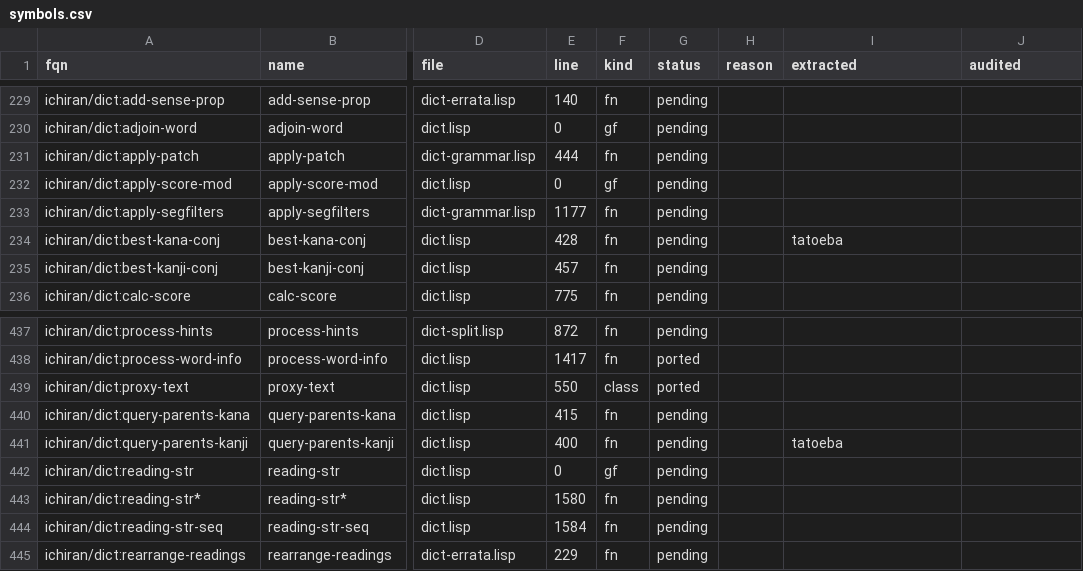
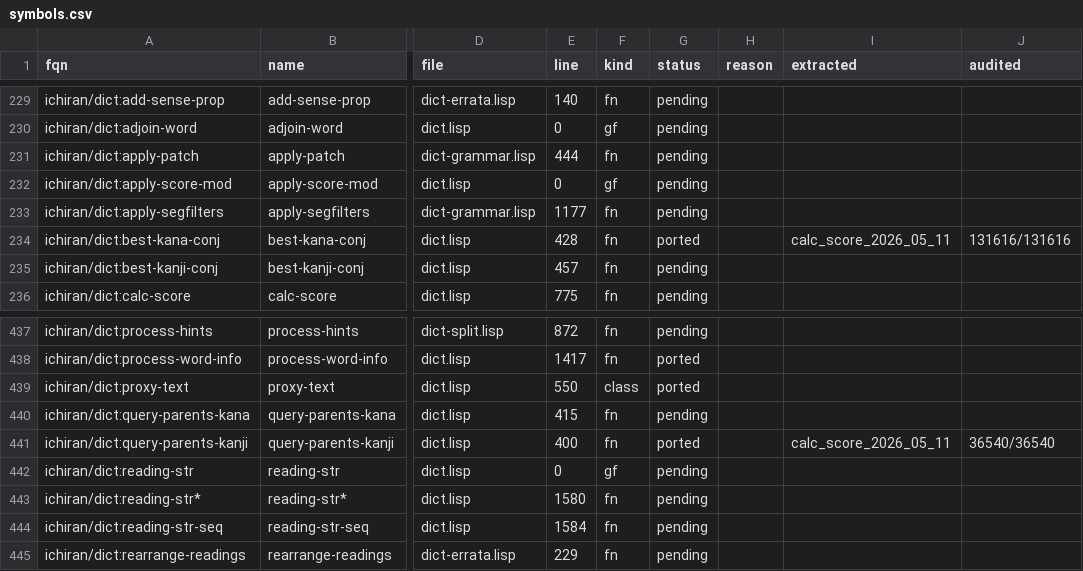
Before and after one commit to davidrideout/kaniran, a CSV file: reverse/scripts/symbols.csv, drawn as a sheet; only a part is shown, gaps mark what is left out; the diff names each change by its address in the sheet, - before the commit and + after, or states it on an @@ line.

Commit message:
Port query-parents-kanji + best-kana-conj (waves 151/152)
- src/dict/query_parents_kanji.rs + audit (36540/36540 on calc_score)
- src/dict/best_kana_conj.rs + audit (131616/131616 on calc_score,
  80690/80690 on smoke_2k_conjugations after re-extract).
  Recursive async via Box::pin; parent fetch uses fetch_one so a
  missing pid surfaces as sqlx::RowNotFound (matches upstream's
  get-dao -> nil -> crash-on-slot-access semantics). (car readings)
  fallback captures first_reading before stable-sort to mirror SBCL's
  destructive sort leaving the variable at the original head cell.

- projectors_json.lisp: drop conjugations from *omit-slots*; only
  hintedp stays omitted. simple-text.conjugations is load-bearing for
  best-kana-conj branching (:root / list-of-cids); pre-fix audit
  silently fast-pathed every row.

- audit/common/mod.rs: CapturedKanaText / CapturedKanjiText carry an
  optional `conjugations` field with custom deserializer (null /
  ":ROOT" / int-array). into_dao() plumbs into SimpleText.conjugations.
  #[serde(default)] keeps old parquets parsing.

```diff
--- a/reverse/scripts/symbols.csv
+++ b/reverse/scripts/symbols.csv
-G234 (status): pending
+G234 (status): ported
-I234 (extracted): tatoeba
+I234 (extracted): calc_score_2026_05_11
-J234 (audited): (empty)
+J234 (audited): 131616/131616
-G441 (status): pending
+G441 (status): ported
-I441 (extracted): tatoeba
+I441 (extracted): calc_score_2026_05_11
-J441 (audited): (empty)
+J441 (audited): 36540/36540
```
Also changed, not shown: 9 other files.
